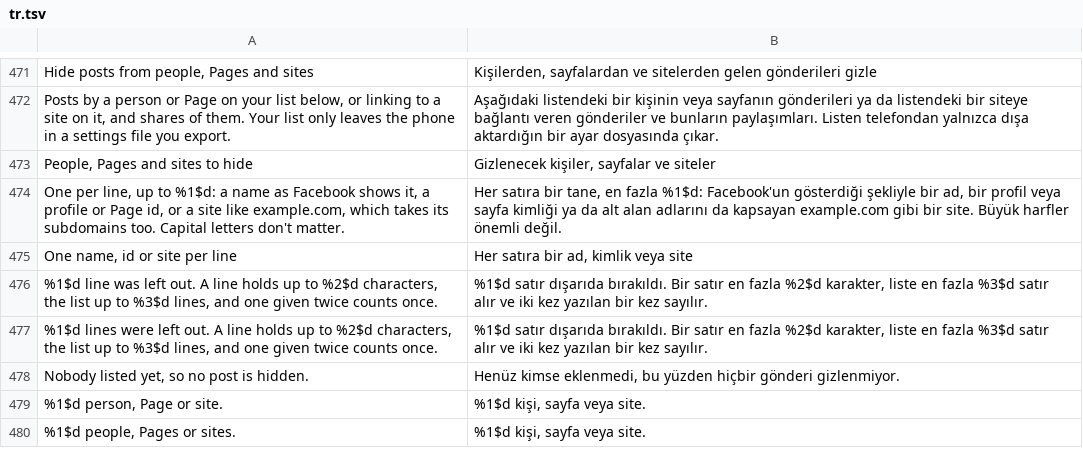
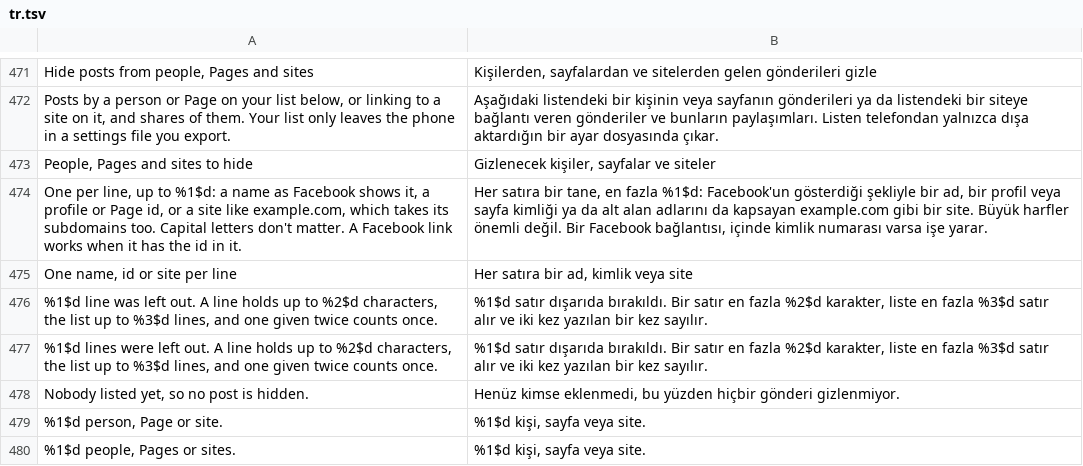
Before and after one commit to SA-SUJON/HushFacebook, a TSV file: extensions/shared/library/src/main/l10n/tr.tsv, drawn as a sheet; only a part is shown, gaps mark what is left out.

Commit message:
fix(feed): match Facebook links by id and keep a share's author when its original can't be read
A Facebook link in the sources list now matches the id it carries, and one without an id is left
out instead of hiding every post from facebook.com. A bare dotted line is a site and a name at
once. The list fits its room as a settings file writes it, hosts parse from links a strict parser
refuses, the feed reads a list once until it changes, and a share whose original fails to read
still matches its own author.

```diff
--- a/extensions/shared/library/src/main/l10n/tr.tsv
+++ b/extensions/shared/library/src/main/l10n/tr.tsv
@@ -473,3 +473,3 @@ Posts by a person or Page on your list below, or linking to a site on it, and sh
 People, Pages and sites to hide	Gizlenecek kişiler, sayfalar ve siteler
-One per line, up to %1$d: a name as Facebook shows it, a profile or Page id, or a site like example.com, which takes its subdomains too. Capital letters don't matter.	Her satıra bir tane, en fazla %1$d: Facebook'un gösterdiği şekliyle bir ad, bir profil veya sayfa kimliği ya da alt alan adlarını da kapsayan example.com gibi bir site. Büyük harfler önemli değil.
+One per line, up to %1$d: a name as Facebook shows it, a profile or Page id, or a site like example.com, which takes its subdomains too. Capital letters don't matter. A Facebook link works when it has the id in it.	Her satıra bir tane, en fazla %1$d: Facebook'un gösterdiği şekliyle bir ad, bir profil veya sayfa kimliği ya da alt alan adlarını da kapsayan example.com gibi bir site. Büyük harfler önemli değil. Bir Facebook bağlantısı, içinde kimlik numarası varsa işe yarar.
 One name, id or site per line	Her satıra bir ad, kimlik veya site
```
Also changed, not shown: extensions/shared/library/src/main/l10n/de.tsv, extensions/shared/library/src/main/l10n/es.tsv, 11 other files.
